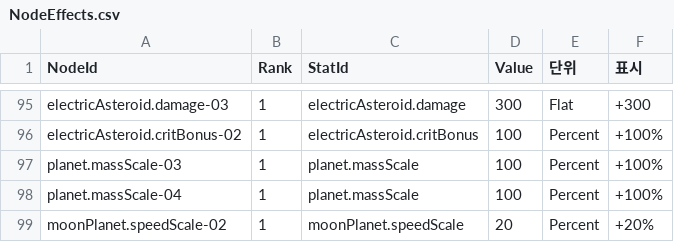
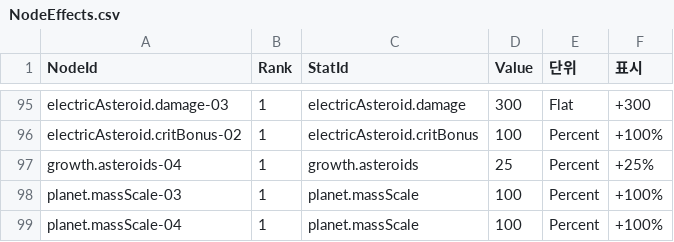
Before and after one commit to 123456789qwaszx/Feed-A-Blackhole-Client, a CSV file: Assets/Data/NodeTable/NodeEffects.csv, drawn as a sheet; only a part is shown, gaps mark what is left out; the shorter side is filled out with more unchanged rows; the diff names each change by its address in the sheet, - before the commit and + after, or states it on an @@ line.

Commit message:
feat: growth.asteroids-04 추가 (+25%, 5B, 행성계)
- 전기 성운에서 growth.asteroids-03을 50% → 25%로 낮춘 몫을 행성계 후반 노드로 되돌려 둔다
- 배치: electricAsteroid.critBonus-02 오른쪽 (14, 4)

```diff
--- a/Assets/Data/NodeTable/NodeEffects.csv
+++ b/Assets/Data/NodeTable/NodeEffects.csv
+row 97: growth.asteroids-04 | 1 | growth.asteroids | 25 | Percent | +25%
```
Also changed, not shown: Assets/Data/NodeTable/NodeCost.csv, Assets/Data/NodeTable/Nodes.csv, 10 other files.
